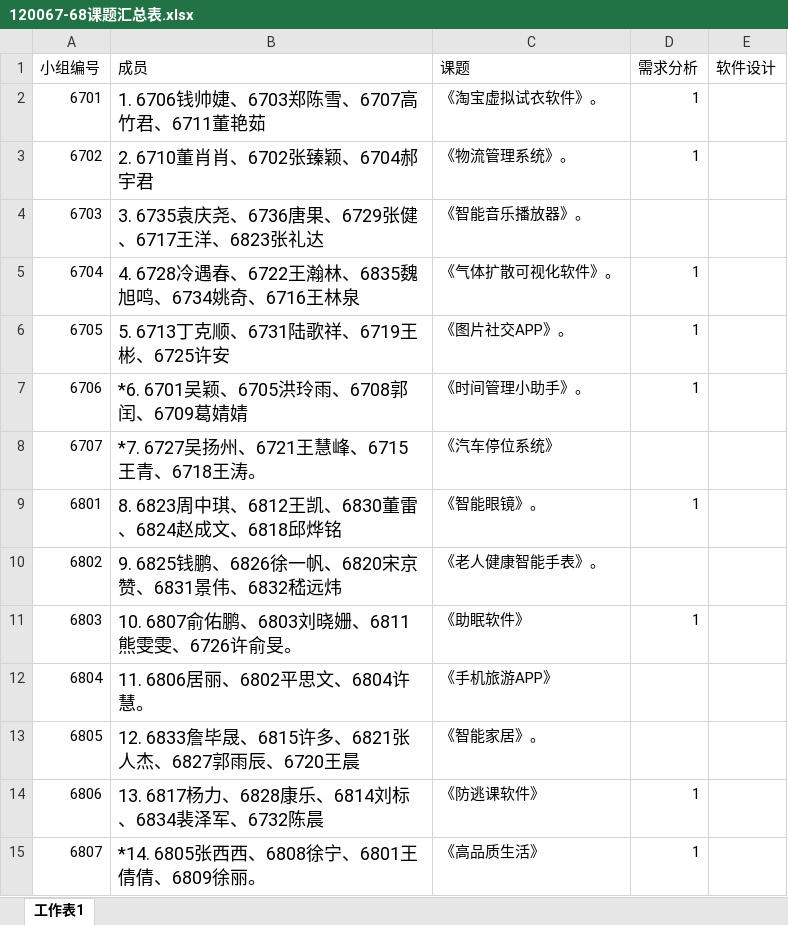
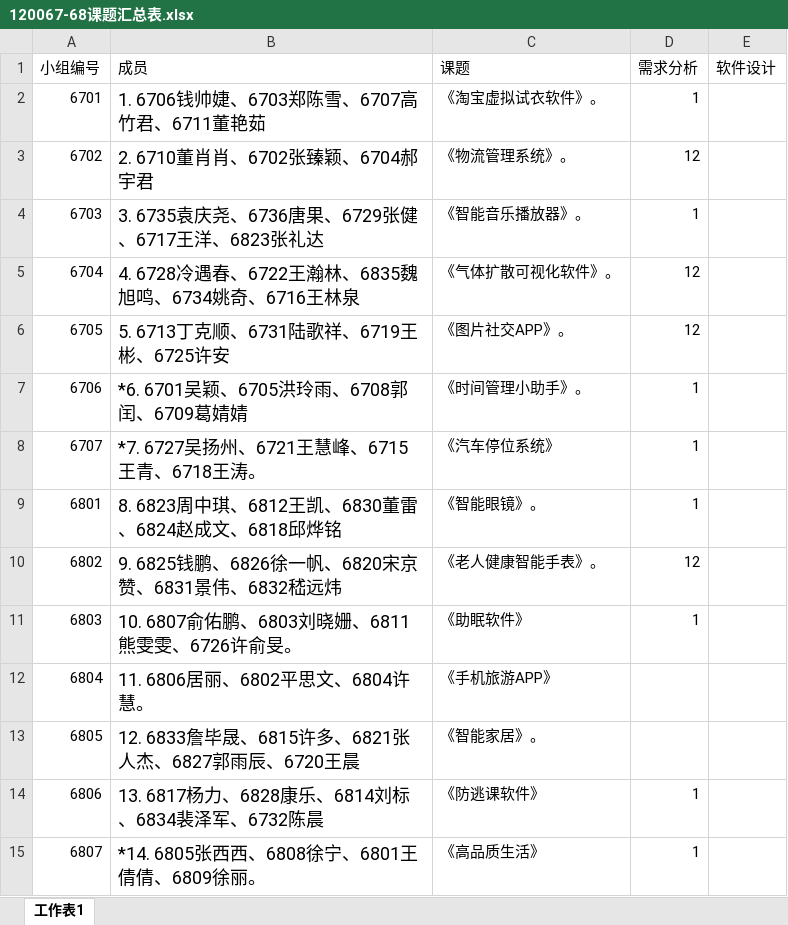
Before and after one commit to chenyunfang/SE120067-68, an Excel workbook: 120067-68课题汇总表.xlsx, sheet 工作表1, drawn as a sheet; values as stored, in another font and other column widths than the file's, no borders; table styles not drawn; the diff names each change by its address in the sheet, - before the commit and + after, or states it on an @@ line.

```diff
--- a/120067-68课题汇总表.xlsx (sheet 工作表1)
+++ b/120067-68课题汇总表.xlsx (sheet 工作表1)
-D3 (需求分析): 1
+D3 (需求分析): 12
-D4 (需求分析): (empty)
+D4 (需求分析): 1
-D5:D6 (需求分析): 1
+D5:D6 (需求分析): 12
-D8 (需求分析): (empty)
+D8 (需求分析): 1
-D10 (需求分析): (empty)
+D10 (需求分析): 12
```
Also changed, not shown: 3 other files.
